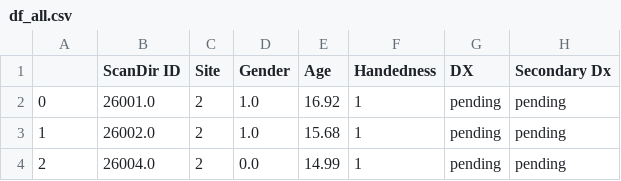
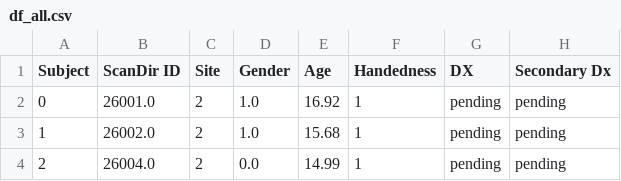
Before and after one commit to Aglinskas/BC-MRI-ADHD, a CSV file: Data/df_all.csv, drawn as a sheet; only a part is shown; the diff names each change by its address in the sheet, - before the commit and + after, or states it on an @@ line.

Commit message:
Update df_all.csv
subject heading

```diff
--- a/Data/df_all.csv
+++ b/Data/df_all.csv
-A1: (empty)
+A1: Subject
```
